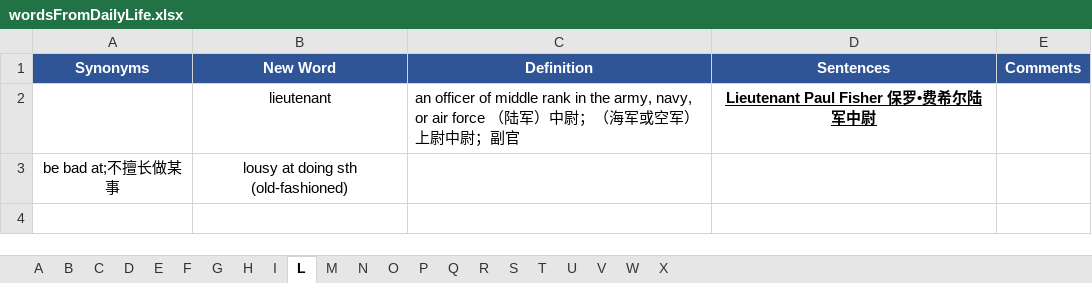
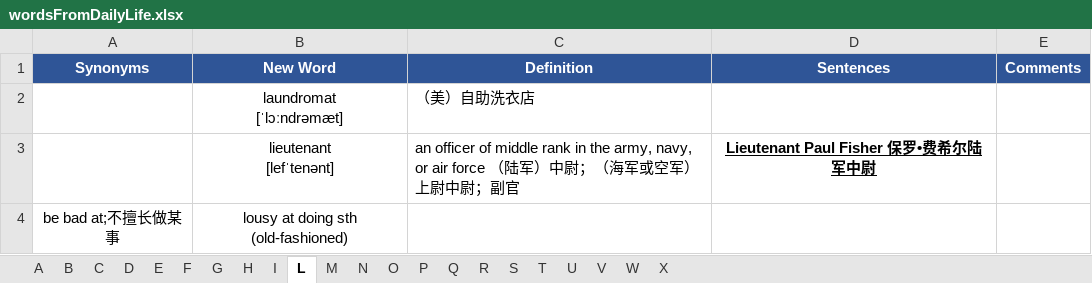
Before and after one commit to concrode/EnglishLearning, an Excel workbook: vocabulary/wordsFromDailyLife.xlsx, sheet L, drawn as a sheet; values as stored, in another font and other column widths than the file's, no borders; addresses are those after the commit; ↵ is a line break in a cell; the diff names each change by its address in the sheet, - before the commit and + after, or states it on an @@ line.

Commit message:
Update wordsFromDailyLife.xlsx

```diff
--- a/vocabulary/wordsFromDailyLife.xlsx (sheet L)
+++ b/vocabulary/wordsFromDailyLife.xlsx (sheet L)
+row 2:  | laundromat ↵ [ˈlɔːndrəmæt] | （美）自助洗衣店
-B3 (New Word): lieutenant
+B3 (New Word): lieutenant ↵ [lefˈtenənt]
```
Also changed, not shown: sheet S, sheet P, sheet B, sheet M, sheet E, sheet D, 1 more sheet.
